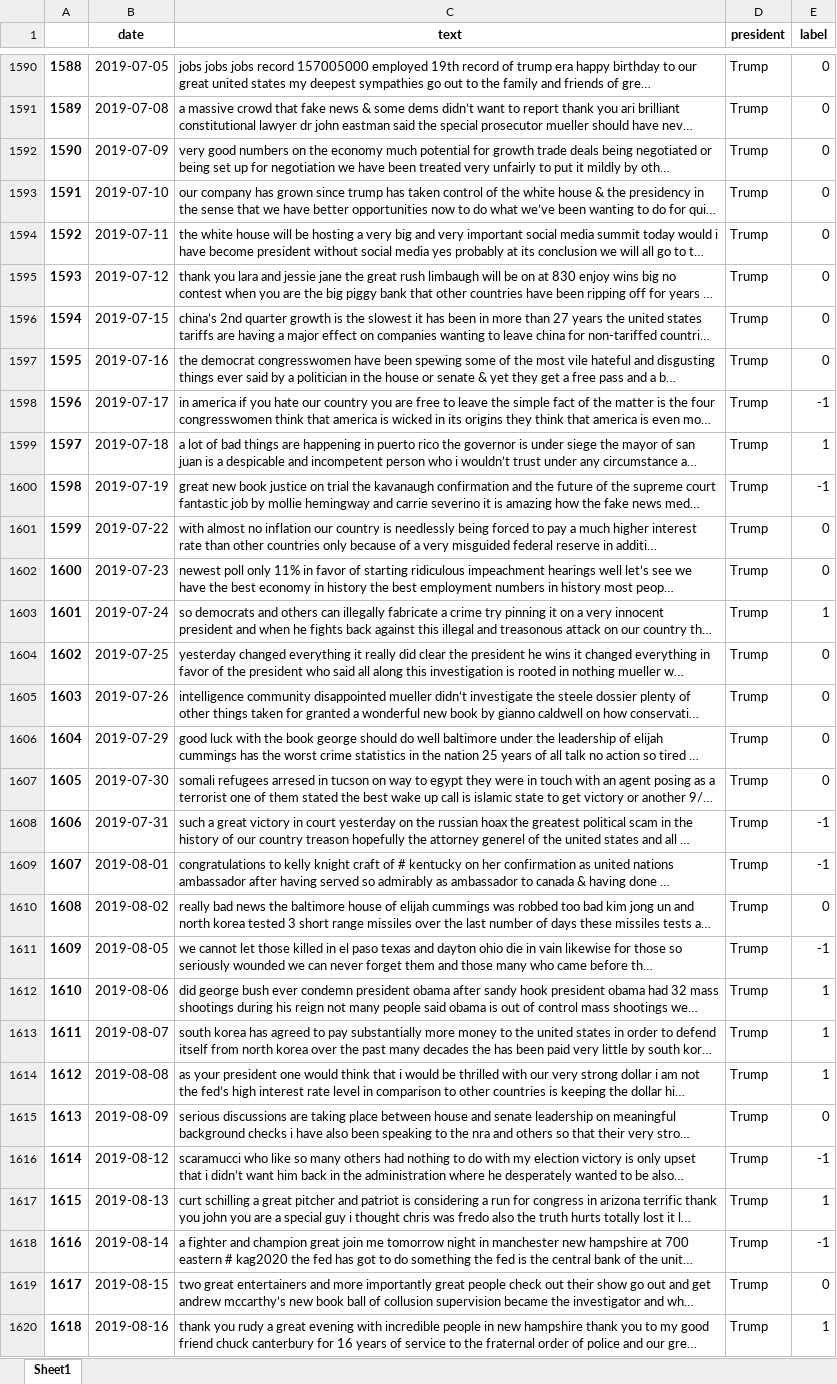
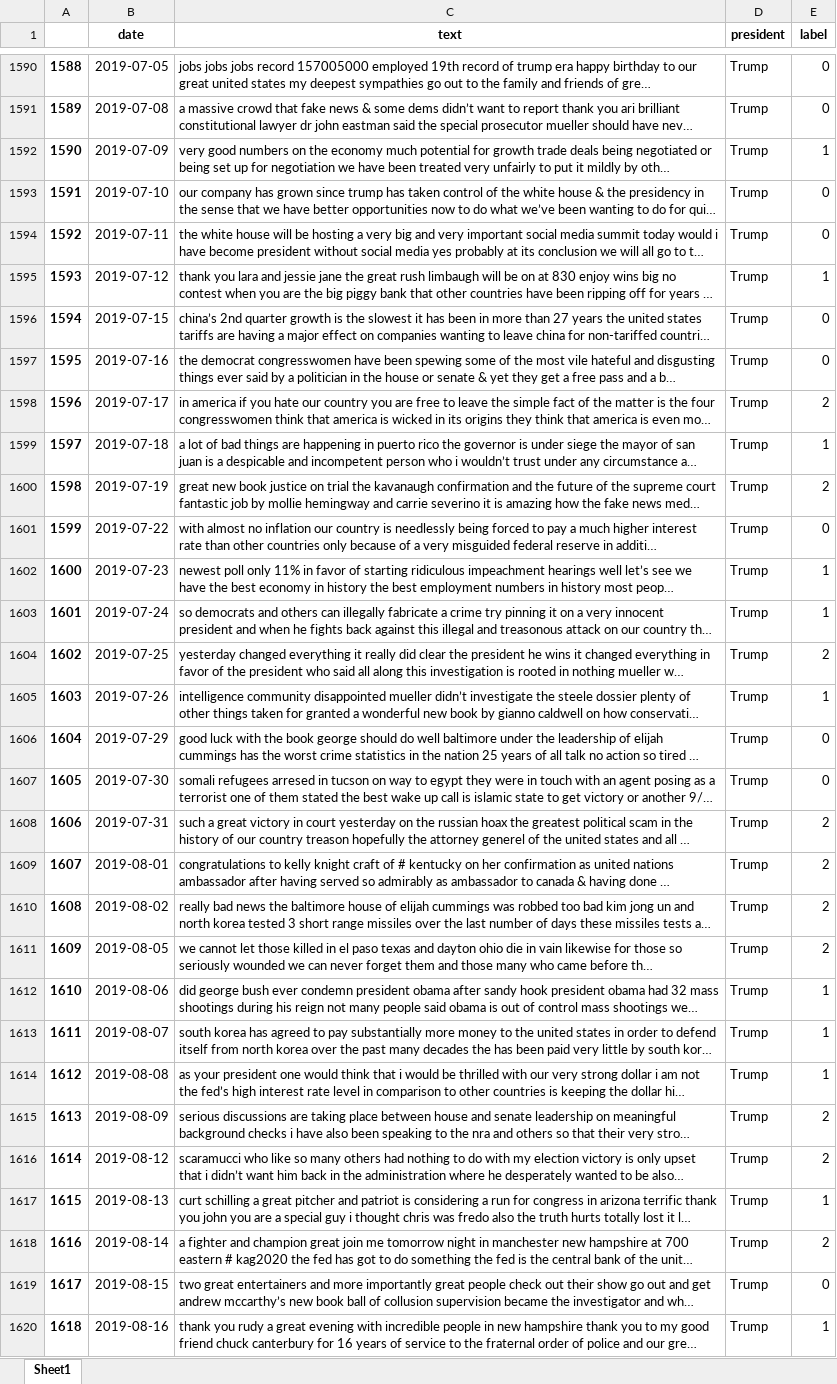
Before and after one commit to bocsardigergely/onallo_kut_fel_2020, an Excel workbook: Adatok/tisztitott_adat.xlsx, sheet Sheet1, drawn as a sheet; only a part is shown, gaps mark what is left out; long unchanged cells end in …; values as stored, in another font and other column widths than the file's, no borders; the diff covers the shown part only; the diff names each change by its address in the sheet, - before the commit and + after, or states it on an @@ line.

```diff
--- a/Adatok/tisztitott_adat.xlsx (sheet Sheet1)
+++ b/Adatok/tisztitott_adat.xlsx (sheet Sheet1)
-E1592 (label): 0
+E1592 (label): 1
-E1595 (label): 0
+E1595 (label): 1
-E1598 (label): -1
+E1598 (label): 2
-E1600 (label): -1
+E1600 (label): 2
-E1602 (label): 0
+E1602 (label): 1
-E1604 (label): 0
+E1604 (label): 2
-E1605 (label): 0
+E1605 (label): 1
-E1608:E1609 (label): -1
+E1608:E1609 (label): 2
-E1610 (label): 0
+E1610 (label): 2
-E1611 (label): -1
+E1611 (label): 2
-E1615 (label): 0
+E1615 (label): 2
-E1616 (label): -1
+E1616 (label): 2
-E1618 (label): -1
+E1618 (label): 2
```
Also changed, not shown: 483 edited cells elsewhere in this sheet, Adatok/stock_processed.xlsx, Adatok/tisztitott_adat_nonconcat.xlsx, 2 other files.
